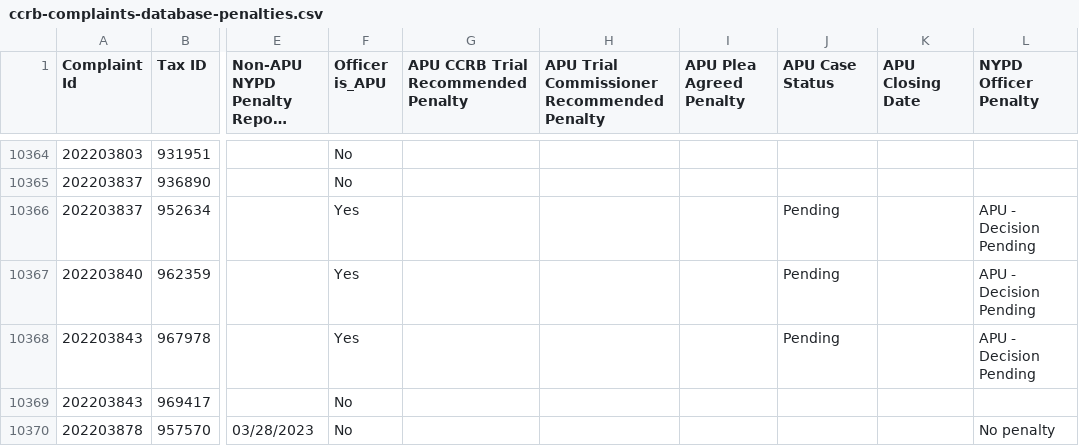
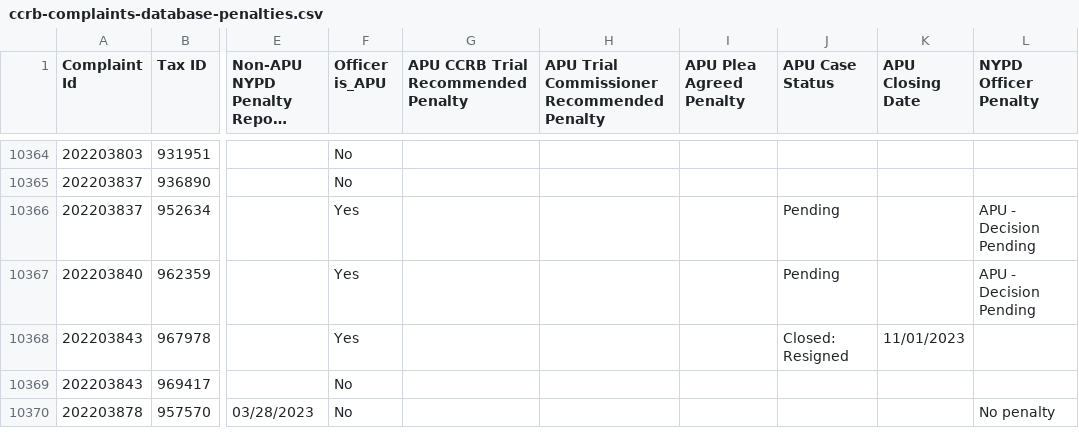
Before and after one commit to ryanwatkins/ccrb-complaint-records, a CSV file: ccrb-complaints-database-penalties.csv, drawn as a sheet; only a part is shown, gaps mark what is left out; long unchanged cells end in …; the diff names each change by its address in the sheet, - before the commit and + after, or states it on an @@ line.

```diff
--- a/ccrb-complaints-database-penalties.csv
+++ b/ccrb-complaints-database-penalties.csv
-J10368 (APU Case Status): Pending
+J10368 (APU Case Status): Closed: Resigned
-K10368 (APU Closing Date): (empty)
+K10368 (APU Closing Date): 11/01/2023
-L10368 (NYPD Officer Penalty): APU - Decision Pending
+L10368 (NYPD Officer Penalty): (empty)
```
Also changed, not shown: 2 other files.
